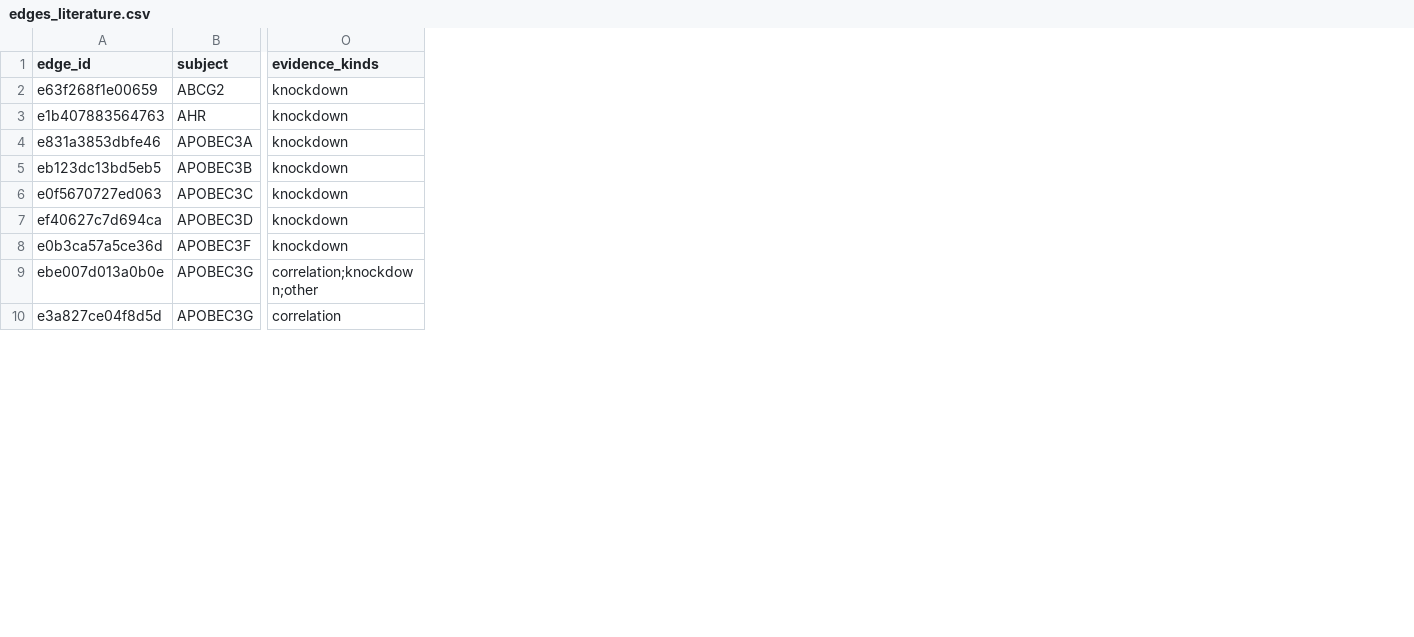
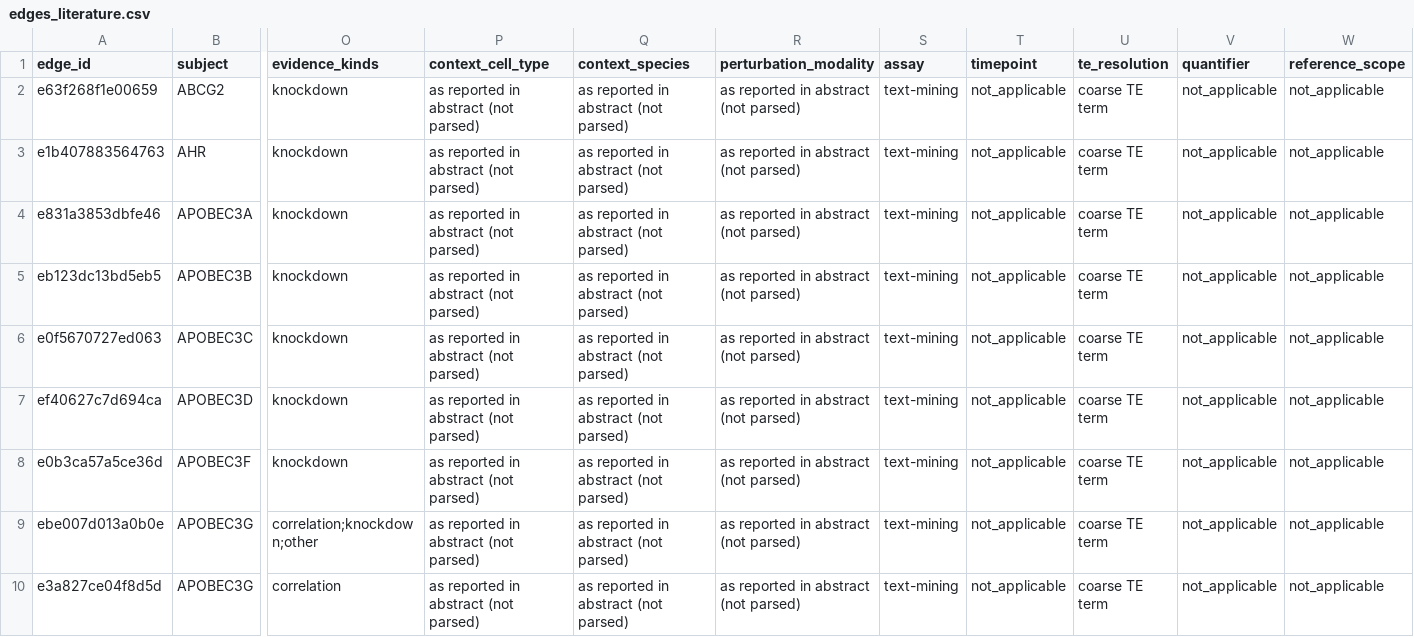
Before and after one commit to hanaeroussotte/te-knowledge-graph, a CSV file: data/graph/edges_literature.csv, drawn as a sheet; only a part is shown, gaps mark what is left out; the diff names each change by its address in the sheet, - before the commit and + after, or states it on an @@ line.

Commit message:
Scientific due diligence: prior-art gate, claim registry, contextual edges
Phase 1 — prior art (gate, run before any wording changed). 23 queries, 279 abstracts
screened, 198 open-access full texts read at sentence level, PubMed + Europe PMC,
2026-09-20. data/graph/prior_art.csv + docs/PRIOR_ART.md. Method note recorded: the
first full-text pass used a non-existent Europe PMC field (FULL_TEXT: vs BODY:) and
returned five false 'no precedent' results.

Phase 2 — repositioning. docs/CLAIMS.md registry (every presentable claim with a
status); docs/WHY_THIS_IS_DIFFERENT.md. Retracted: 'no public KG has TEs', 'nobody has
systematically perturbed genes to find TE regulators', TE quantification as ours, the
set-level statistic as new. Surviving: KG claim narrowed to PrimeKG/Hetionet/Open
Targets; the normalisation-invariance framing; the assembly.

Phase 3 — epistemology. docs/EPISTEMOLOGY.md with the TE RNA -> dsRNA -> cDNA ->
sensing -> interferon -> phenotype ladder (rungs 1, 2, 6 measured; 3, 4, 5 not).
R1-R6 relabelled mechanism-guided candidate-generation rules. cGAS feedback logged as
an open structural issue.

Phase 4 — contextual evidence. src/migrate_edge_context.py adds cell type, species,
perturbation modality, assay, timepoint, TE resolution, quantifier and reference scope
to all 9,366 edges. Regression test confirms no proof tree changed.

Phase 5 — resolution. docs/TE_RESOLUTION.md (TEClass -> Family/Subfamily -> Locus ->
Transcript) and docs/QUANTIFIER_ROBUSTNESS.md, specified with pre-registered
interpretation and NOT RUN.

Phase 6/7 — docs/DEMO_SCRIPT.md (seven questions, TRIM28-centred, ending on which
computation reduces uncertainty most) and docs/COMPUTE.md (no GPU step claimed; honest
Nextflow/Snakemake/HPC comparison).

Phase 8 — gate. tests/audit_claims.py refuses retracted claims while distinguishing
assertion from prohibition; tests/test_regression.py pins proof trees, rule firing,
layer counts and edge-context completeness. make test runs both.

```diff
--- a/data/graph/edges_literature.csv
+++ b/data/graph/edges_literature.csv
+column P (context_cell_type), rows 2-10: all as reported in abstract (not parsed)
+column Q (context_species), rows 2-10: all as reported in abstract (not parsed)
+column R (perturbation_modality), rows 2-10: all as reported in abstract (not parsed)
+column S (assay), rows 2-10: all text-mining
+column T (timepoint), rows 2-10: all not_applicable
+column U (te_resolution), rows 2-10: all coarse TE term
+column V (quantifier), rows 2-10: all not_applicable
+column W (reference_scope), rows 2-10: all not_applicable
```
Also changed, not shown: data/graph/edges_mechanism.csv, results/edges_measured.csv, 19 other files.
